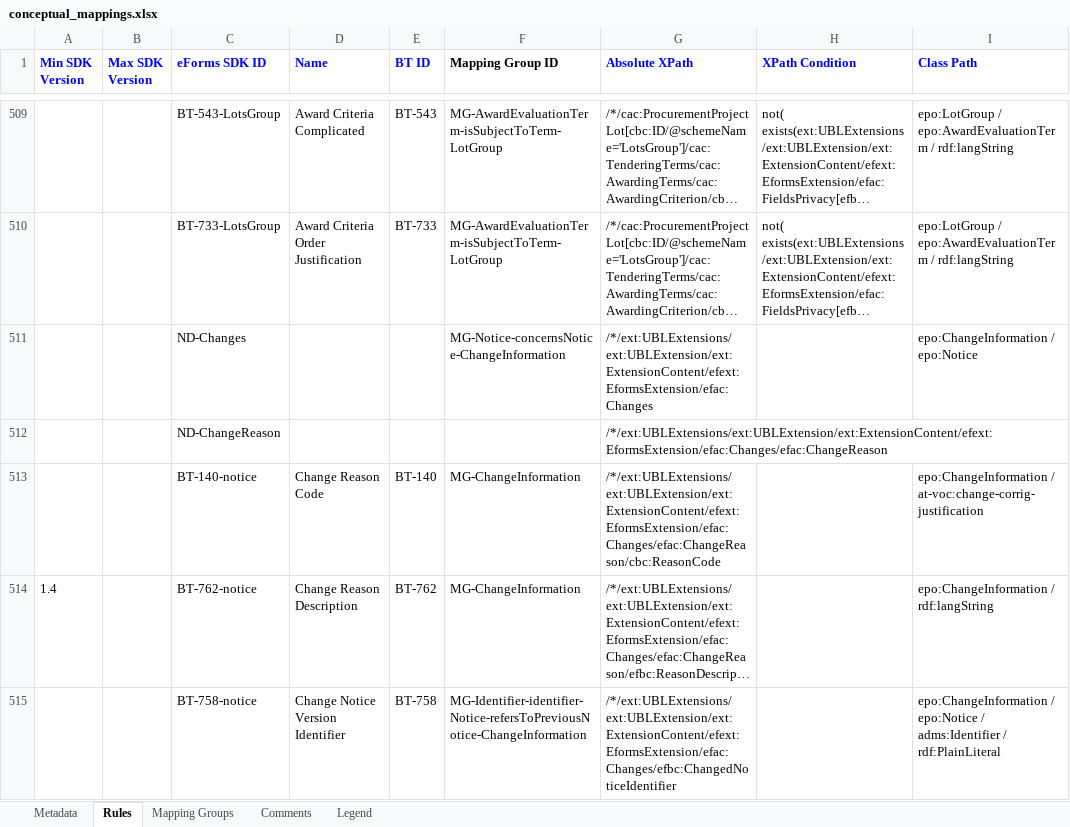
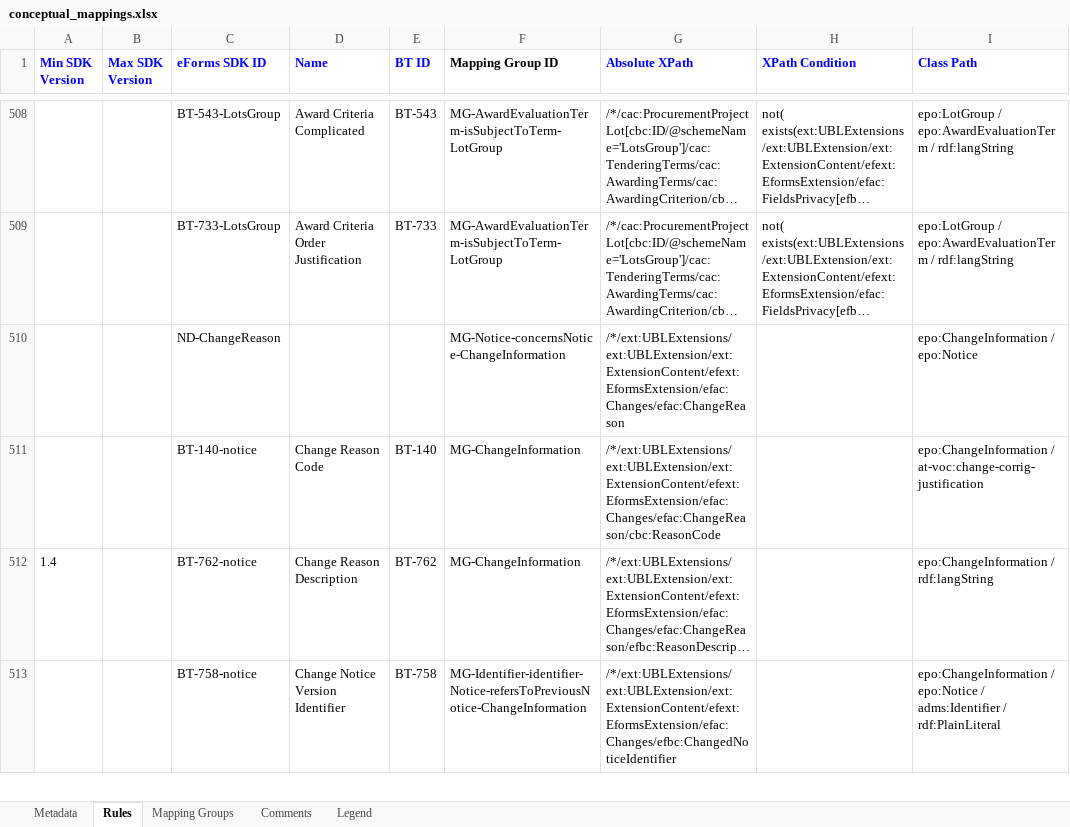
Before and after one commit to OP-TED/ted-rdf-mapping-eforms, an Excel workbook: mappings/package_eforms_sdk1.11_epo5.2/transformation/conceptual_mappings.xlsx, sheet Rules, drawn as a sheet; only a part is shown, gaps mark what is left out; long unchanged cells end in …; values as stored, in another font and other column widths than the file's, no borders; charts and pictures and conditional formats not drawn; removed rows and columns are numbered as before the commit, all else as after; rows hold the shown columns only; the diff covers the shown part only; the diff names each change by its address in the sheet, - before the commit and + after, or states it on an @@ line.

```diff
--- a/mappings/package_eforms_sdk1.11_epo5.2/transformation/conceptual_mappings.xlsx (sheet Rules)
+++ b/mappings/package_eforms_sdk1.11_epo5.2/transformation/conceptual_mappings.xlsx (sheet Rules)
-C510 (eForms SDK ID): ND-Changes
+C510 (eForms SDK ID): ND-ChangeReason
-G510 (Absolute XPath): /*/ext:UBLExtensions/ext:UBLExtension/ext:ExtensionContent/efext:EformsExtension/efac:Changes
+G510 (Absolute XPath): /*/ext:UBLExtensions/ext:UBLExtension/ext:ExtensionContent/efext:EformsExtension/efac:Changes/efac:ChangeReason
-row 512:  |  | ND-ChangeReason |  |  |  | /*/ext:UBLExtensions/ext:UBLExtension/ext:ExtensionContent/efext:EformsExtension/efac:Changes/efac:ChangeReason
```
Also changed, not shown: 2 added rows, 4 removed rows and 102 edited cells elsewhere in this sheet, hidden cells, mappings/package_eforms_sdk1.10_epo5.2/transformation/conceptual_mappings.xlsx, mappings/package_eforms_sdk1.5_epo5.2/transformation/conceptual_mappings.xlsx, 7 other files.
